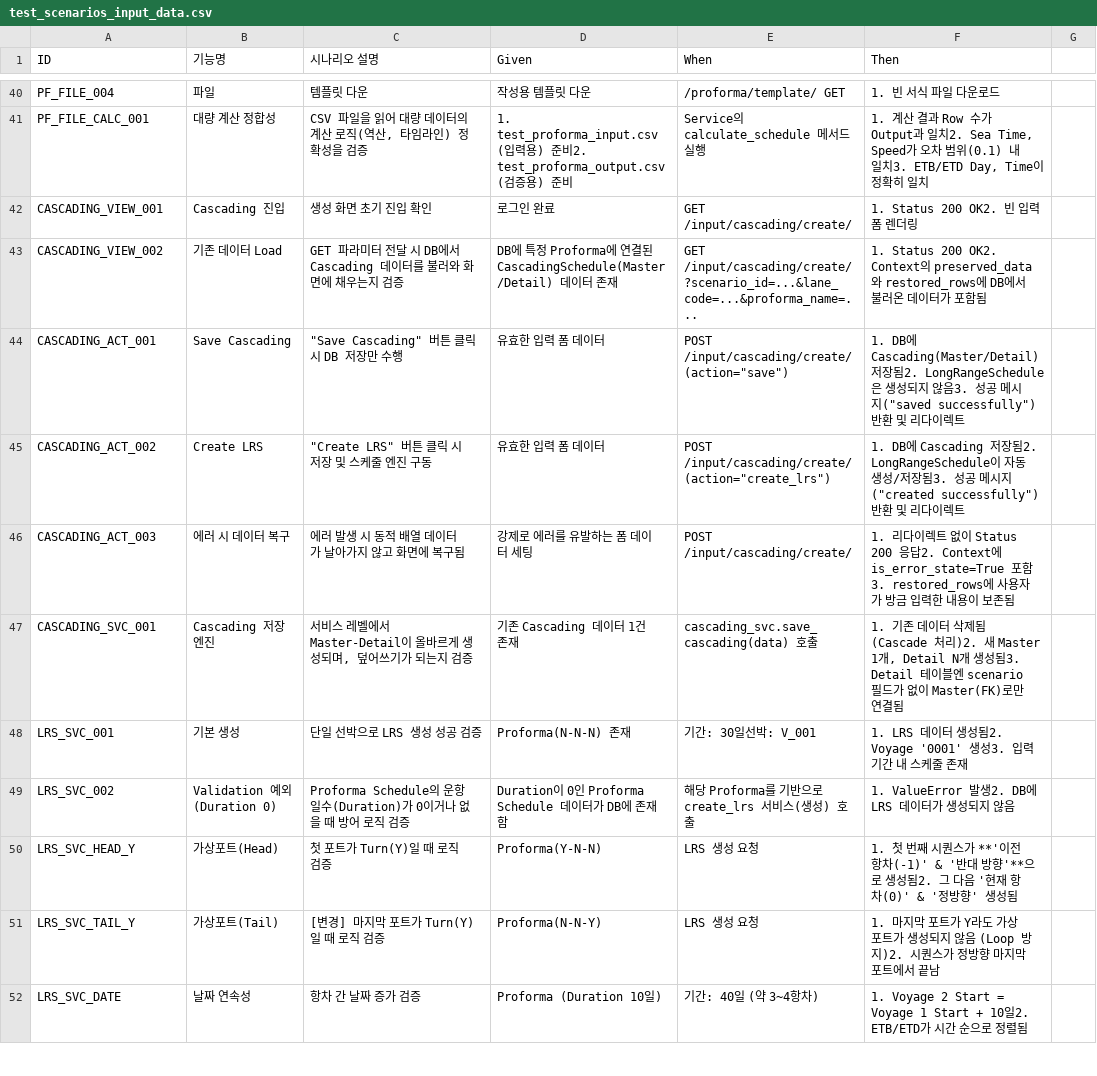
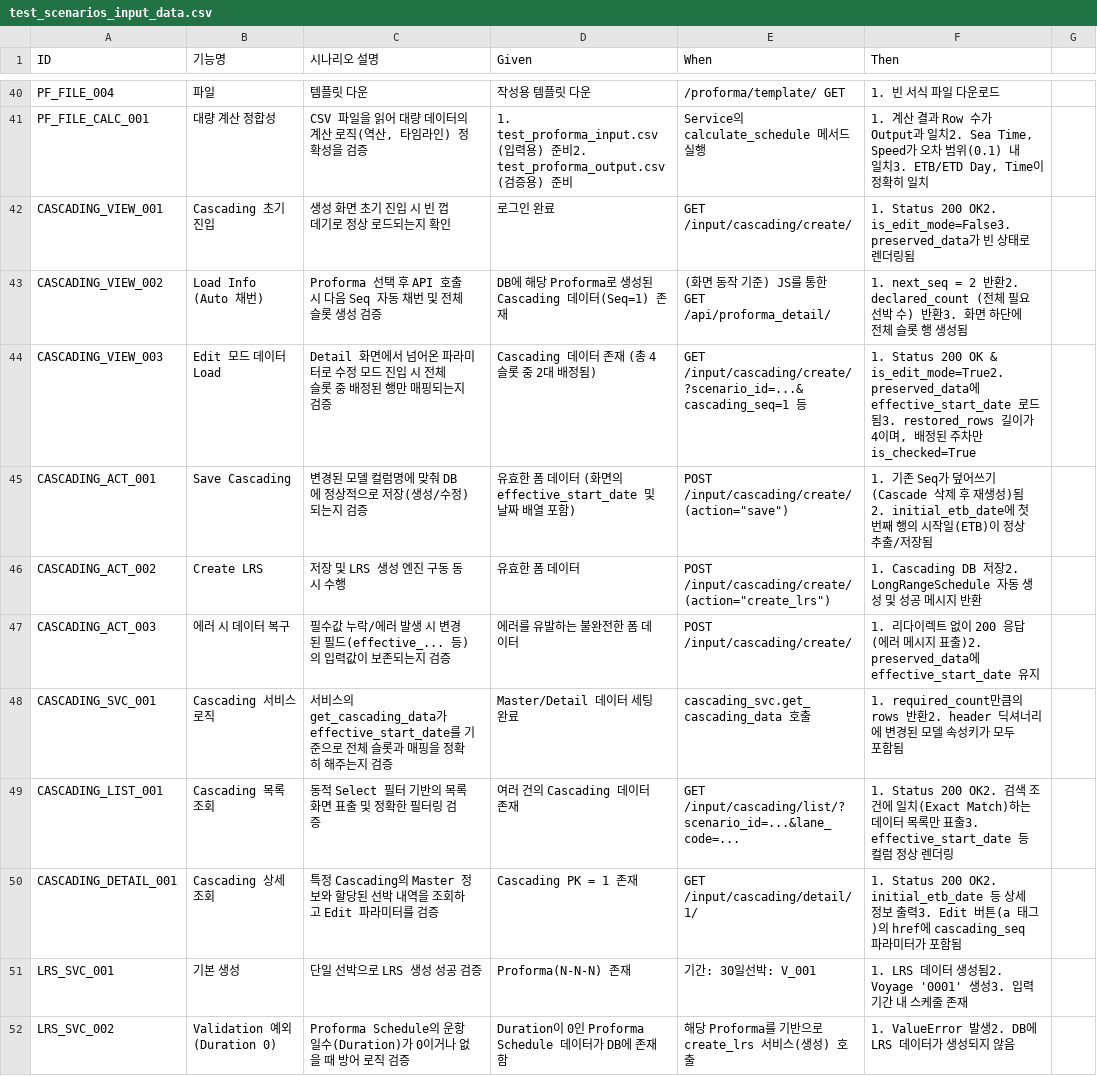
Before and after one commit to cbjsena/cascadingDemo, a CSV file: doc/test_scenarios/test_scenarios_input_data.csv, drawn as a sheet; only a part is shown, gaps mark what is left out; the shorter side is filled out with more unchanged rows.

Commit message:
Add cascading schedule management features; implement create, list, and detail views with updated models and templates

```diff
--- a/doc/test_scenarios/test_scenarios_input_data.csv
+++ b/doc/test_scenarios/test_scenarios_input_data.csv
@@ -41,8 +41,11 @@ PF_FILE_004,파일,템플릿 다운,작성용 템플릿 다운,"/proforma/templa
 PF_FILE_CALC_001,대량 계산 정합성,"CSV 파일을 읽어 대량 데이터의 계산 로직(역산, 타임라인) 정확성을 검증",1. test_proforma_input.csv (입력용) 준비2. test_proforma_output.csv (검증용) 준비,Service의 calculate_schedule 메서드 실행,"1. 계산 결과 Row 수가 Output과 일치2. Sea Time, Speed가 오차 범위(0.1) 내 일치3. ETB/ETD Day, Time이 정확히 일치"
-CASCADING_VIEW_001,Cascading 진입,생성 화면 초기 진입 확인,로그인 완료,GET /input/cascading/create/,1. Status 200 OK2. 빈 입력 폼 렌더링
-CASCADING_VIEW_002,기존 데이터 Load,GET 파라미터 전달 시 DB에서 Cascading 데이터를 불러와 화면에 채우는지 검증,DB에 특정 Proforma에 연결된 CascadingSchedule(Master/Detail) 데이터 존재,GET /input/cascading/create/?scenario_id=...&lane_code=...&proforma_name=...,1. Status 200 OK2. Context의 preserved_data와 restored_rows에 DB에서 불러온 데이터가 포함됨
-CASCADING_ACT_001,Save Cascading,"""Save Cascading"" 버튼 클릭 시 DB 저장만 수행",유효한 입력 폼 데이터,"POST /input/cascading/create/ (action=""save"")","1. DB에 Cascading(Master/Detail) 저장됨2. LongRangeSchedule은 생성되지 않음3. 성공 메시지(""saved successfully"") 반환 및 리다이렉트"
-CASCADING_ACT_002,Create LRS,"""Create LRS"" 버튼 클릭 시 저장 및 스케줄 엔진 구동",유효한 입력 폼 데이터,"POST /input/cascading/create/ (action=""create_lrs"")","1. DB에 Cascading 저장됨2. LongRangeSchedule이 자동 생성/저장됨3. 성공 메시지(""created successfully"") 반환 및 리다이렉트"
-CASCADING_ACT_003,에러 시 데이터 복구,에러 발생 시 동적 배열 데이터가 날아가지 않고 화면에 복구됨,강제로 에러를 유발하는 폼 데이터 세팅,POST /input/cascading/create/,1. 리다이렉트 없이 Status 200 응답2. Context에 is_error_state=True 포함3. restored_rows에 사용자가 방금 입력한 내용이 보존됨
-CASCADING_SVC_001,Cascading 저장 엔진,"서비스 레벨에서 Master-Detail이 올바르게 생성되며, 덮어쓰기가 되는지 검증",기존 Cascading 데이터 1건 존재,cascading_svc.save_cascading(data) 호출,"1. 기존 데이터 삭제됨 (Cascade 처리)2. 새 Master 1개, Detail N개 생성됨3. Detail 테이블엔 scenario 필드가 없이 Master(FK)로만 연결됨"
+CASCADING_VIEW_001,Cascading 초기 진입,생성 화면 초기 진입 시 빈 껍데기로 정상 로드되는지 확인,로그인 완료,GET /input/cascading/create/,1. Status 200 OK2. is_edit_mode=False3. preserved_data가 빈 상태로 렌더링됨
+CASCADING_VIEW_002,Load Info (Auto 채번),Proforma 선택 후 API 호출 시 다음 Seq 자동 채번 및 전체 슬롯 생성 검증,DB에 해당 Proforma로 생성된 Cascading 데이터(Seq=1) 존재,(화면 동작 기준) JS를 통한GET /api/proforma_detail/,1. next_seq = 2 반환2. declared_count (전체 필요 선박 수) 반환3. 화면 하단에 전체 슬롯 행 생성됨
+CASCADING_VIEW_003,Edit 모드 데이터 Load,Detail 화면에서 넘어온 파라미터로 수정 모드 진입 시 전체 슬롯 중 배정된 행만 매핑되는지 검증,Cascading 데이터 존재 (총 4슬롯 중 2대 배정됨),GET /input/cascading/create/?scenario_id=...&cascading_seq=1 등,"1. Status 200 OK & is_edit_mode=True2. preserved_data에 effective_start_date 로드됨3. restored_rows 길이가 4이며, 배정된 주차만 is_checked=True"
+CASCADING_ACT_001,Save Cascading,변경된 모델 컬럼명에 맞춰 DB에 정상적으로 저장(생성/수정)되는지 검증,유효한 폼 데이터 (화면의 effective_start_date 및 날짜 배열 포함),"POST /input/cascading/create/ (action=""save"")",1. 기존 Seq가 덮어쓰기(Cascade 삭제 후 재생성)됨2. initial_etb_date에 첫 번째 행의 시작일(ETB)이 정상 추출/저장됨
+CASCADING_ACT_002,Create LRS,저장 및 LRS 생성 엔진 구동 동시 수행,유효한 폼 데이터,"POST /input/cascading/create/ (action=""create_lrs"")",1. Cascading DB 저장2. LongRangeSchedule 자동 생성 및 성공 메시지 반환
+CASCADING_ACT_003,에러 시 데이터 복구,필수값 누락/에러 발생 시 변경된 필드(effective_... 등)의 입력값이 보존되는지 검증,에러를 유발하는 불완전한 폼 데이터,POST /input/cascading/create/,1. 리다이렉트 없이 200 응답 (에러 메시지 표출)2. preserved_data에 effective_start_date 유지
+CASCADING_SVC_001,Cascading 서비스 로직,서비스의 get_cascading_data가 effective_start_date를 기준으로 전체 슬롯과 매핑을 정확히 해주는지 검증,Master/Detail 데이터 세팅 완료,cascading_svc.get_cascading_data 호출,1. required_count만큼의 rows 반환2. header 딕셔너리에 변경된 모델 속성키가 모두 포함됨
+CASCADING_LIST_001,Cascading 목록 조회,동적 Select 필터 기반의 목록 화면 표출 및 정확한 필터링 검증,여러 건의 Cascading 데이터 존재,GET /input/cascading/list/?scenario_id=...&lane_code=...,1. Status 200 OK2. 검색 조건에 일치(Exact Match)하는 데이터 목록만 표출3. effective_start_date 등 컬럼 정상 렌더링
+CASCADING_DETAIL_001,Cascading 상세 조회,특정 Cascading의 Master 정보와 할당된 선박 내역을 조회하고 Edit 파라미터를 검증,Cascading PK = 1 존재,GET /input/cascading/detail/1/,1. Status 200 OK2. initial_etb_date 등 상세 정보 출력3. Edit 버튼(a 태그)의 href에 cascading_seq 파라미터가 포함됨
 LRS_SVC_001,기본 생성,단일 선박으로 LRS 생성 성공 검증,Proforma(N-N-N) 존재,기간: 30일선박: V_001,1. LRS 데이터 생성됨2. Voyage '0001' 생성3. 입력 기간 내 스케줄 존재
```
Also changed, not shown: 20 other files.
